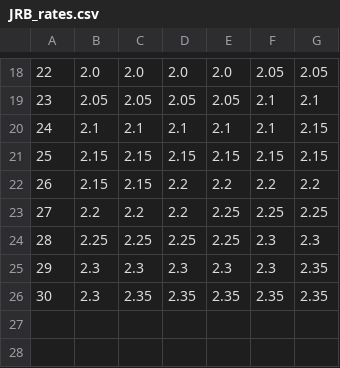
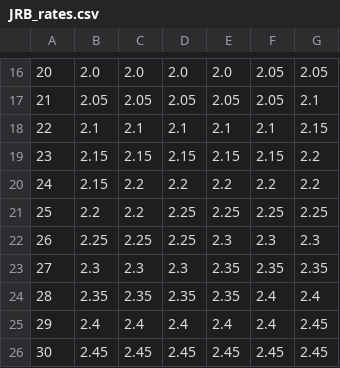
Before and after one commit to Ashihara-Y/VFM_calc, a CSV file: JRB_rates.csv, drawn as a sheet; only a part is shown, gaps mark what is left out; the diff covers the shown part only.

```diff
--- a/JRB_rates.csv
+++ b/JRB_rates.csv
@@ -18,9 +16,11 @@
-22	2.0	2.0	2.0	2.0	2.05	2.05
-23	2.05	2.05	2.05	2.05	2.1	2.1
-24	2.1	2.1	2.1	2.1	2.1	2.15
-25	2.15	2.15	2.15	2.15	2.15	2.15
-26	2.15	2.15	2.2	2.2	2.2	2.2
-27	2.2	2.2	2.2	2.25	2.25	2.25
-28	2.25	2.25	2.25	2.25	2.3	2.3
-29	2.3	2.3	2.3	2.3	2.3	2.35
-30	2.3	2.35	2.35	2.35	2.35	2.35
+20	2.0	2.0	2.0	2.0	2.05	2.05
+21	2.05	2.05	2.05	2.05	2.05	2.1
+22	2.1	2.1	2.1	2.1	2.1	2.15
+23	2.15	2.15	2.15	2.15	2.15	2.2
+24	2.15	2.2	2.2	2.2	2.2	2.2
+25	2.2	2.2	2.25	2.25	2.25	2.25
+26	2.25	2.25	2.25	2.3	2.3	2.3
+27	2.3	2.3	2.3	2.35	2.35	2.35
+28	2.35	2.35	2.35	2.35	2.4	2.4
+29	2.4	2.4	2.4	2.4	2.4	2.45
+30	2.45	2.45	2.45	2.45	2.45	2.45
```
Also changed, not shown: 1 added row, 3 removed rows and 59 edited cells elsewhere in this file, 1 other file.
